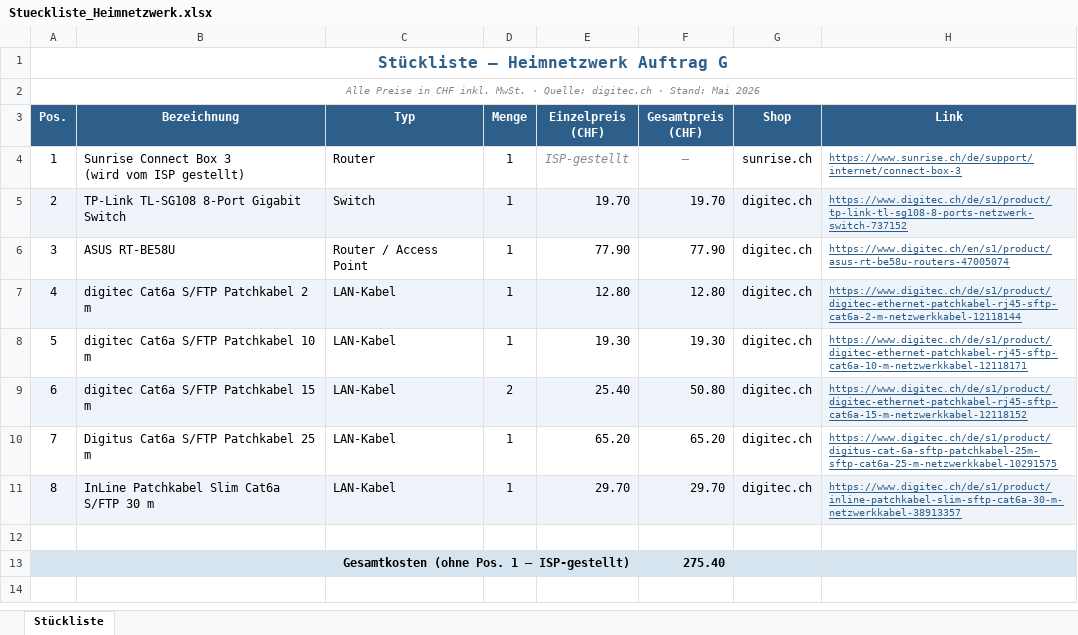
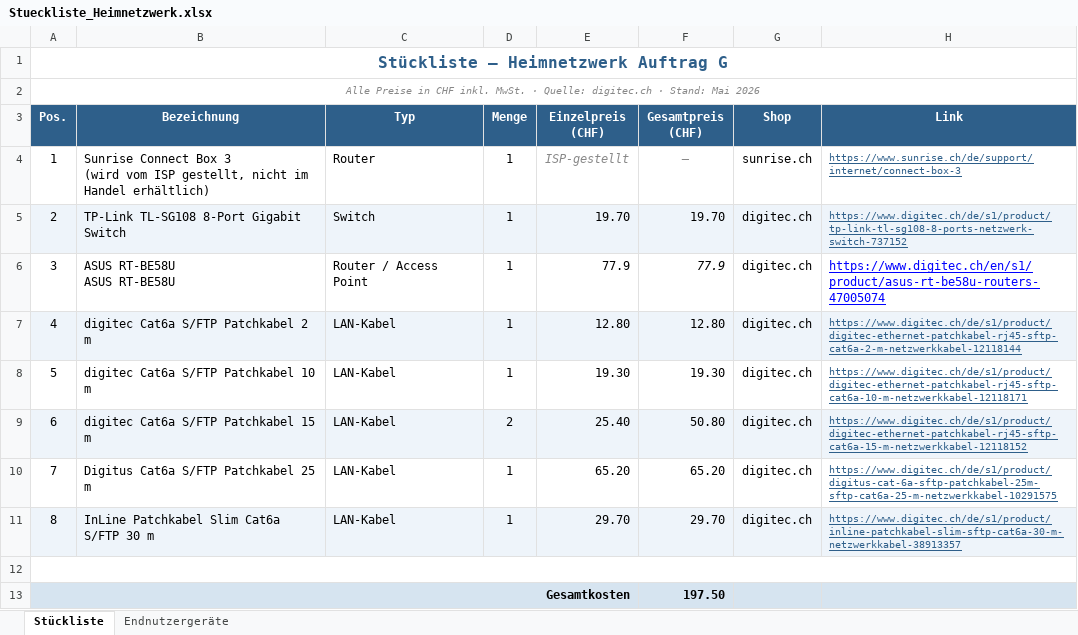
Before and after one commit to kazee72/M117, an Excel workbook: Stueckliste_Heimnetzwerk.xlsx, sheet Stückliste, drawn as a sheet; values as stored, in another font and other column widths than the file's, no borders; removed rows and columns are numbered as before the commit, all else as after; ↵ is a line break in a cell; the diff names each change by its address in the sheet, - before the commit and + after, or states it on an @@ line.

```diff
--- a/Stueckliste_Heimnetzwerk.xlsx (sheet Stückliste)
+++ b/Stueckliste_Heimnetzwerk.xlsx (sheet Stückliste)
+sheet tab: Endnutzergeräte
-B4 (Bezeichnung): …vom ISP gestellt)
+B4 (Bezeichnung): …vom ISP gestellt, nicht im Handel erhältlich)
-B6 (Bezeichnung): ASUS RT-BE58U
+B6 (Bezeichnung): ASUS RT-BE58U ↵ ASUS RT-BE58U
-E6 (Einzelpreis (CHF)): 77.90
+E6 (Einzelpreis (CHF)): 77.9
-F6 (Gesamtpreis (CHF)): 77.90
+F6 (Gesamtpreis (CHF)): 77.9
-F6 italic: off
+F6 italic: on
-H6 text colour: #2E5F8A
+H6 text colour: #0000FF, text size: larger
+A12:H12 merged
-row 13: Gesamtkosten (ohne Pos. 1 – ISP-gestellt) |  |  |  |  | 275.40
+row 13: Gesamtkosten |  |  |  |  | 197.50
```
